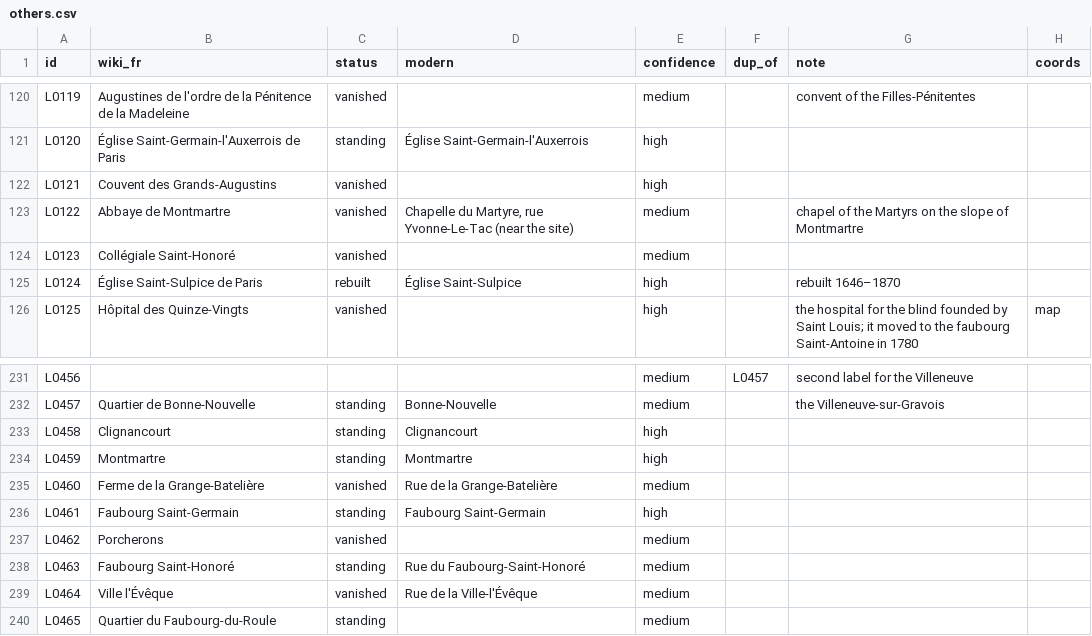
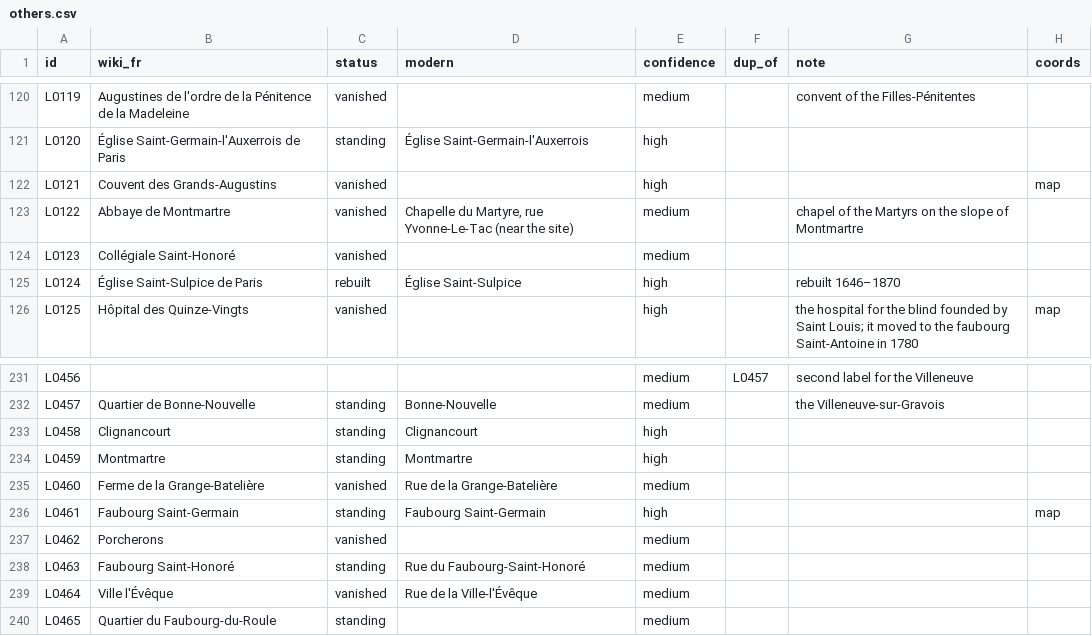
Before and after one commit to PeerBlekelj/parismapexplorer, a CSV file: data/research/others.csv, drawn as a sheet; only a part is shown, gaps mark what is left out; the diff covers the shown part only.

```diff
--- a/data/research/others.csv
+++ b/data/research/others.csv
@@ -121,3 +121,3 @@ L0119,Augustines de l'ordre de la Pénitence de la Madeleine,vanished,,medium,,c
 L0120,Église Saint-Germain-l'Auxerrois de Paris,standing,Église Saint-Germain-l'Auxerrois,high,,,
-L0121,Couvent des Grands-Augustins,vanished,,high,,,
+L0121,Couvent des Grands-Augustins,vanished,,high,,,map
 L0122,Abbaye de Montmartre,vanished,"Chapelle du Martyre, rue Yvonne-Le-Tac (near the site)",medium,,chapel of the Martyrs on the slope of Montmartre,
@@ -235,3 +235,3 @@ L0459,Montmartre,standing,Montmartre,high,,,
 L0460,Ferme de la Grange-Batelière,vanished,Rue de la Grange-Batelière,medium,,,
-L0461,Faubourg Saint-Germain,standing,Faubourg Saint-Germain,high,,,
+L0461,Faubourg Saint-Germain,standing,Faubourg Saint-Germain,high,,,map
 L0462,Porcherons,vanished,,medium,,,
```
Also changed, not shown: 8 edited cells elsewhere in this file, data/places_others.csv, 3 other files.
